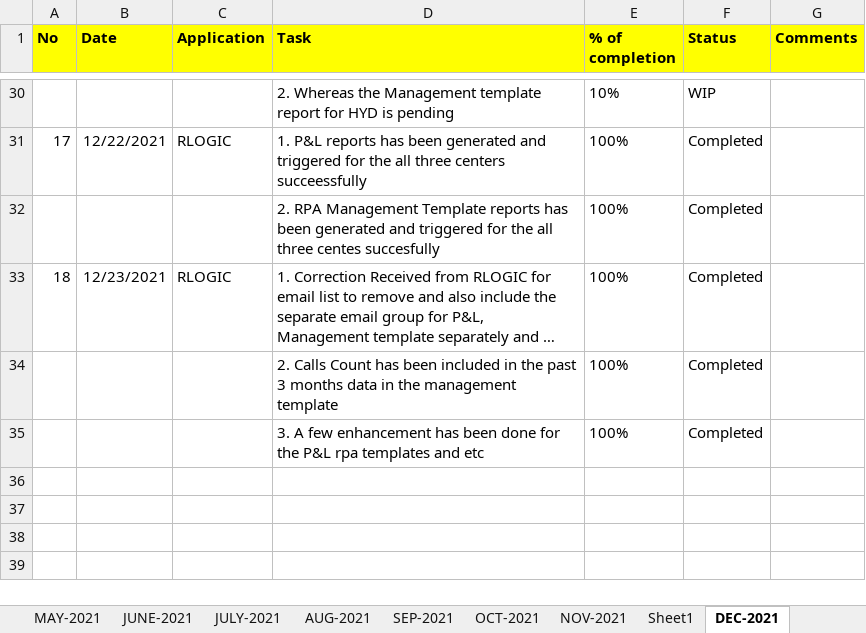
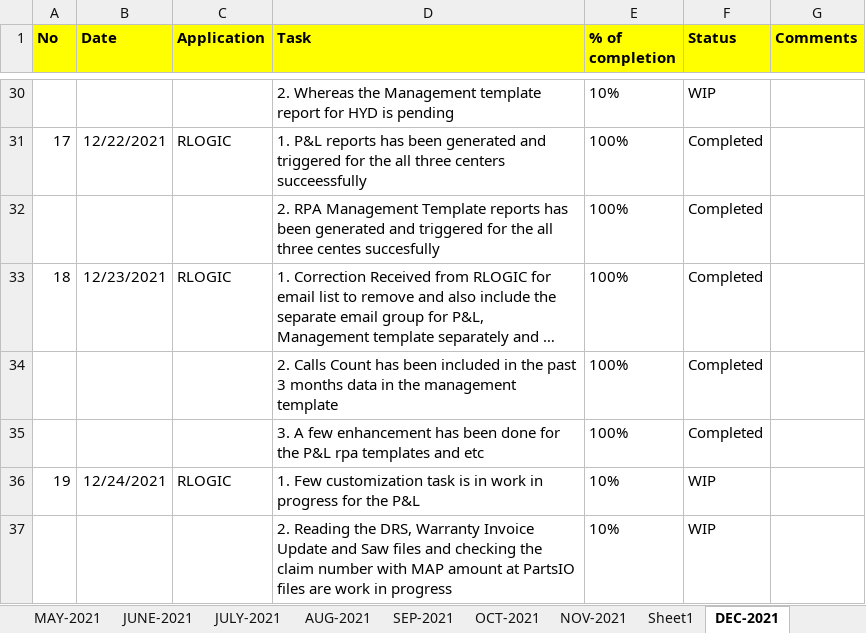
Before and after one commit to RIGELSOFTSINGAPORE/DailyTracker, an Excel workbook: REVER_DailyTracker_BALRAJ.xlsx, sheet DEC-2021, drawn as a sheet; only a part is shown, gaps mark what is left out; long unchanged cells end in …; values as stored, in another font and other column widths than the file's, no borders; the diff names each change by its address in the sheet, - before the commit and + after, or states it on an @@ line.

Commit message:
Add files via upload

```diff
--- a/REVER_DailyTracker_BALRAJ.xlsx (sheet DEC-2021)
+++ b/REVER_DailyTracker_BALRAJ.xlsx (sheet DEC-2021)
+row 36: 19 | 12/24/2021 | RLOGIC | 1. Few customization task is in work in progress for the P&L | 10% | WIP
+row 37:  |  |  | 2. Reading the DRS, Warranty Invoice Update and Saw files and checking the claim number with MAP amount at PartsIO files are work in progress | 10% | WIP
```
